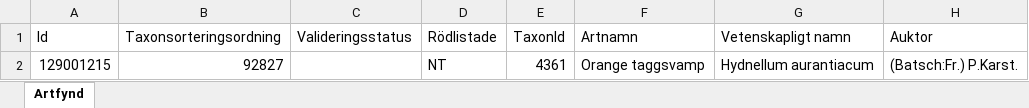
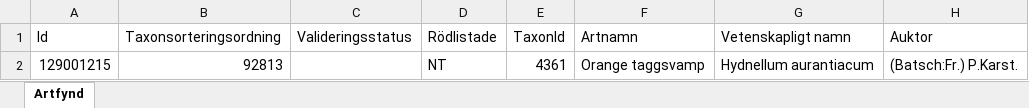
Before and after one commit to klasma/Logging_2418, an Excel workbook: artfynd/A 49040-2025 artfynd.xlsx, sheet Artfynd, drawn as a sheet; only a part is shown; values as stored, in another font and other column widths than the file's, no borders; the diff names each change by its address in the sheet, - before the commit and + after, or states it on an @@ line.

```diff
--- a/artfynd/A 49040-2025 artfynd.xlsx (sheet Artfynd)
+++ b/artfynd/A 49040-2025 artfynd.xlsx (sheet Artfynd)
-B2 (Taxonsorteringsordning): 92827
+B2 (Taxonsorteringsordning): 92813
```
Also changed, not shown: artfynd/A 41330-2024 artfynd.xlsx, artfynd/A 41840-2023 artfynd.xlsx, 54 other files.
